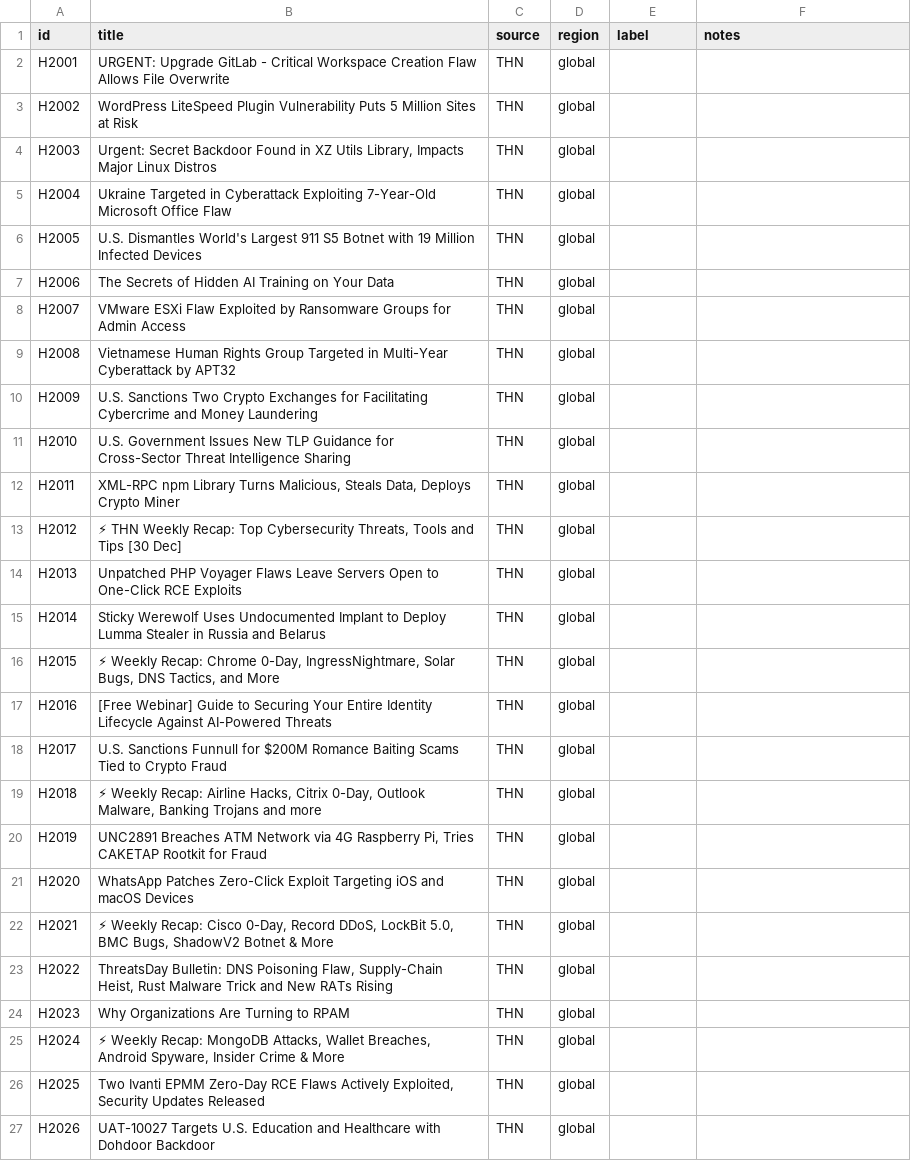
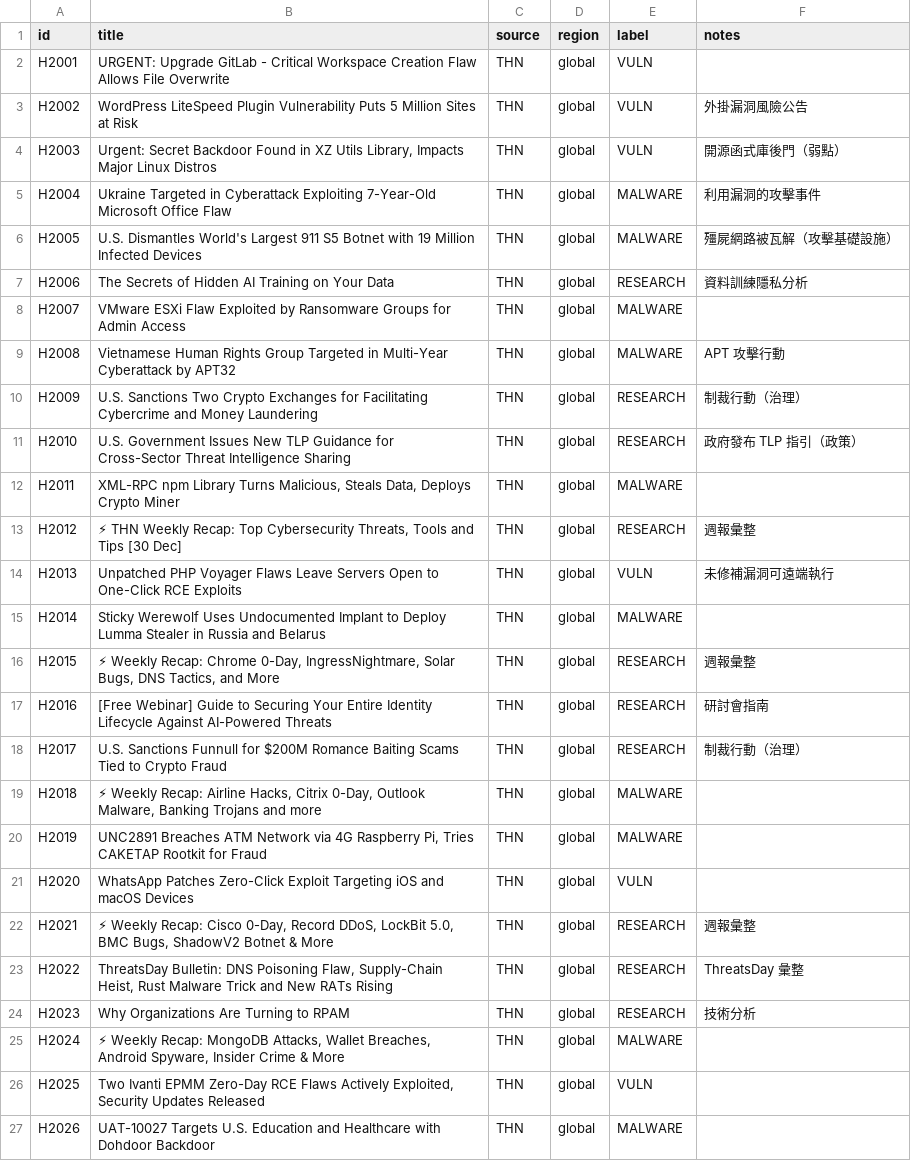
Before and after one commit to cs2dpo-cmyk/CTI-platform, a CSV file: data/holdout2_labels.csv, drawn as a sheet; only a part is shown; the diff covers the shown part only.

Commit message:
Score the round-2 held-out set and report the convention gap
The 100 round-2 rows were annotated by two people (82% raw agreement, kappa
0.679) and adjudicated by a third pass. Scoring the classifier against each
label source exposes how much the headline number depends on the convention:

- annotator A (raw): 51%, majority baseline 51%
- annotator B (raw): 52%, baseline 56%
- after adjudication: 90%, baseline 44%

The adjudication sided with the classifier on 27 of the 36 rows where both
annotators agreed but the model differed (75%), which is exactly the conflict of
interest to disclose: the adjudicator wrote the classifier and the guide. The
90% is therefore "agreement with the gold-era convention", not independent
generalisation, and docs/evaluation.md states that alongside 51% and 52%.

tools/eval_round2.py scores all three label sets in one go and writes
data/holdout2_combined.json so the document can quote them consistently.

```diff
--- a/data/holdout2_labels.csv
+++ b/data/holdout2_labels.csv
@@ -1,27 +1,27 @@
 id,title,source,region,label,notes
-H2001,URGENT: Upgrade GitLab - Critical Workspace Creation Flaw Allows File Overwrite,THN,global,,
-H2002,WordPress LiteSpeed Plugin Vulnerability Puts 5 Million Sites at Risk,THN,global,,
-H2003,"Urgent: Secret Backdoor Found in XZ Utils Library, Impacts Major Linux Distros",THN,global,,
-H2004,Ukraine Targeted in Cyberattack Exploiting 7-Year-Old Microsoft Office Flaw,THN,global,,
-H2005,U.S. Dismantles World's Largest 911 S5 Botnet with 19 Million Infected Devices,THN,global,,
-H2006,The Secrets of Hidden AI Training on Your Data,THN,global,,
-H2007,VMware ESXi Flaw Exploited by Ransomware Groups for Admin Access,THN,global,,
-H2008,Vietnamese Human Rights Group Targeted in Multi-Year Cyberattack by APT32,THN,global,,
-H2009,U.S. Sanctions Two Crypto Exchanges for Facilitating Cybercrime and Money Laundering,THN,global,,
-H2010,U.S. Government Issues New TLP Guidance for Cross-Sector Threat Intelligence Sharing,THN,global,,
-H2011,"XML-RPC npm Library Turns Malicious, Steals Data, Deploys Crypto Miner",THN,global,,
-H2012,"⚡ THN Weekly Recap: Top Cybersecurity Threats, Tools and Tips [30 Dec]",THN,global,,
-H2013,Unpatched PHP Voyager Flaws Leave Servers Open to One-Click RCE Exploits,THN,global,,
-H2014,Sticky Werewolf Uses Undocumented Implant to Deploy Lumma Stealer in Russia and Belarus,THN,global,,
-H2015,"⚡ Weekly Recap: Chrome 0-Day, IngressNightmare, Solar Bugs, DNS Tactics, and More",THN,global,,
-H2016,[Free Webinar] Guide to Securing Your Entire Identity Lifecycle Against AI-Powered Threats,THN,global,,
-H2017,U.S. Sanctions Funnull for $200M Romance Baiting Scams Tied to Crypto Fraud,THN,global,,
-H2018,"⚡ Weekly Recap: Airline Hacks, Citrix 0-Day, Outlook Malware, Banking Trojans and more",THN,global,,
-H2019,"UNC2891 Breaches ATM Network via 4G Raspberry Pi, Tries CAKETAP Rootkit for Fraud",THN,global,,
-H2020,WhatsApp Patches Zero-Click Exploit Targeting iOS and macOS Devices,THN,global,,
-H2021,"⚡ Weekly Recap: Cisco 0-Day, Record DDoS, LockBit 5.0, BMC Bugs, ShadowV2 Botnet & More",THN,global,,
-H2022,"ThreatsDay Bulletin: DNS Poisoning Flaw, Supply-Chain Heist, Rust Malware Trick and New RATs Rising",THN,global,,
-H2023,Why Organizations Are Turning to RPAM,THN,global,,
-H2024,"⚡ Weekly Recap: MongoDB Attacks, Wallet Breaches, Android Spyware, Insider Crime & More",THN,global,,
-H2025,"Two Ivanti EPMM Zero-Day RCE Flaws Actively Exploited, Security Updates Released",THN,global,,
-H2026,UAT-10027 Targets U.S. Education and Healthcare with Dohdoor Backdoor,THN,global,,
+H2001,URGENT: Upgrade GitLab - Critical Workspace Creation Flaw Allows File Overwrite,THN,global,VULN,
+H2002,WordPress LiteSpeed Plugin Vulnerability Puts 5 Million Sites at Risk,THN,global,VULN,外掛漏洞風險公告
+H2003,"Urgent: Secret Backdoor Found in XZ Utils Library, Impacts Major Linux Distros",THN,global,VULN,開源函式庫後門（弱點）
+H2004,Ukraine Targeted in Cyberattack Exploiting 7-Year-Old Microsoft Office Flaw,THN,global,MALWARE,利用漏洞的攻擊事件
+H2005,U.S. Dismantles World's Largest 911 S5 Botnet with 19 Million Infected Devices,THN,global,MALWARE,殭屍網路被瓦解（攻擊基礎設施）
+H2006,The Secrets of Hidden AI Training on Your Data,THN,global,RESEARCH,資料訓練隱私分析
+H2007,VMware ESXi Flaw Exploited by Ransomware Groups for Admin Access,THN,global,MALWARE,
+H2008,Vietnamese Human Rights Group Targeted in Multi-Year Cyberattack by APT32,THN,global,MALWARE,APT 攻擊行動
+H2009,U.S. Sanctions Two Crypto Exchanges for Facilitating Cybercrime and Money Laundering,THN,global,RESEARCH,制裁行動（治理）
+H2010,U.S. Government Issues New TLP Guidance for Cross-Sector Threat Intelligence Sharing,THN,global,RESEARCH,政府發布 TLP 指引（政策）
+H2011,"XML-RPC npm Library Turns Malicious, Steals Data, Deploys Crypto Miner",THN,global,MALWARE,
+H2012,"⚡ THN Weekly Recap: Top Cybersecurity Threats, Tools and Tips [30 Dec]",THN,global,RESEARCH,週報彙整
+H2013,Unpatched PHP Voyager Flaws Leave Servers Open to One-Click RCE Exploits,THN,global,VULN,未修補漏洞可遠端執行
+H2014,Sticky Werewolf Uses Undocumented Implant to Deploy Lumma Stealer in Russia and Belarus,THN,global,MALWARE,
+H2015,"⚡ Weekly Recap: Chrome 0-Day, IngressNightmare, Solar Bugs, DNS Tactics, and More",THN,global,RESEARCH,週報彙整
+H2016,[Free Webinar] Guide to Securing Your Entire Identity Lifecycle Against AI-Powered Threats,THN,global,RESEARCH,研討會指南
+H2017,U.S. Sanctions Funnull for $200M Romance Baiting Scams Tied to Crypto Fraud,THN,global,RESEARCH,制裁行動（治理）
+H2018,"⚡ Weekly Recap: Airline Hacks, Citrix 0-Day, Outlook Malware, Banking Trojans and more",THN,global,MALWARE,
+H2019,"UNC2891 Breaches ATM Network via 4G Raspberry Pi, Tries CAKETAP Rootkit for Fraud",THN,global,MALWARE,
+H2020,WhatsApp Patches Zero-Click Exploit Targeting iOS and macOS Devices,THN,global,VULN,
+H2021,"⚡ Weekly Recap: Cisco 0-Day, Record DDoS, LockBit 5.0, BMC Bugs, ShadowV2 Botnet & More",THN,global,RESEARCH,週報彙整
+H2022,"ThreatsDay Bulletin: DNS Poisoning Flaw, Supply-Chain Heist, Rust Malware Trick and New RATs Rising",THN,global,RESEARCH,ThreatsDay 彙整
+H2023,Why Organizations Are Turning to RPAM,THN,global,RESEARCH,技術分析
+H2024,"⚡ Weekly Recap: MongoDB Attacks, Wallet Breaches, Android Spyware, Insider Crime & More",THN,global,MALWARE,
+H2025,"Two Ivanti EPMM Zero-Day RCE Flaws Actively Exploited, Security Updates Released",THN,global,VULN,
+H2026,UAT-10027 Targets U.S. Education and Healthcare with Dohdoor Backdoor,THN,global,MALWARE,
```
Also changed, not shown: 112 edited cells elsewhere in this file, data/holdout2_labels_b.csv, 11 other files.
